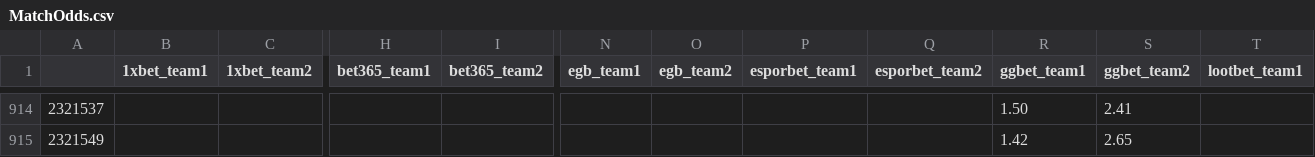
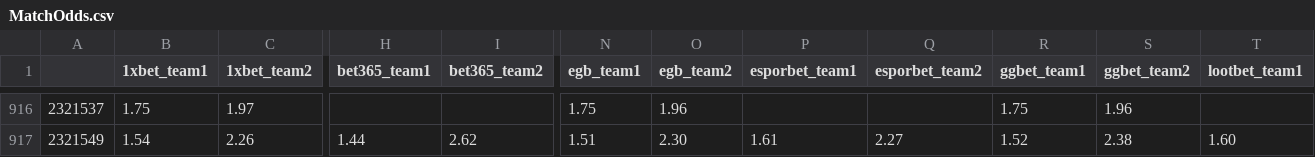
Before and after one commit to charliecooke221/hltv_betting_odds_scraper, a CSV file: MatchOdds.csv, drawn as a sheet; only a part is shown, gaps mark what is left out; addresses are those after the commit; the diff covers the shown part only; the diff names each change by its address in the sheet, - before the commit and + after, or states it on an @@ line.

```diff
--- a/MatchOdds.csv
+++ b/MatchOdds.csv
-B916 (1xbet_team1): (empty)
+B916 (1xbet_team1): 1.75
-C916 (1xbet_team2): (empty)
+C916 (1xbet_team2): 1.97
-N916 (egb_team1): (empty)
+N916 (egb_team1): 1.75
-O916 (egb_team2): (empty)
+O916 (egb_team2): 1.96
-R916 (ggbet_team1): 1.50
+R916 (ggbet_team1): 1.75
-S916 (ggbet_team2): 2.41
+S916 (ggbet_team2): 1.96
-B917 (1xbet_team1): (empty)
+B917 (1xbet_team1): 1.54
-C917 (1xbet_team2): (empty)
+C917 (1xbet_team2): 2.26
-H917 (bet365_team1): (empty)
+H917 (bet365_team1): 1.44
-I917 (bet365_team2): (empty)
+I917 (bet365_team2): 2.62
-N917 (egb_team1): (empty)
+N917 (egb_team1): 1.51
-O917 (egb_team2): (empty)
+O917 (egb_team2): 2.30
-P917 (esporbet_team1): (empty)
+P917 (esporbet_team1): 1.61
-Q917 (esporbet_team2): (empty)
+Q917 (esporbet_team2): 2.27
-R917 (ggbet_team1): 1.42
+R917 (ggbet_team1): 1.52
-S917 (ggbet_team2): 2.65
+S917 (ggbet_team2): 2.38
-T917 (lootbet_team1): (empty)
+T917 (lootbet_team1): 1.60
```
Also changed, not shown: 2 added rows and 50 edited cells elsewhere in this file.
